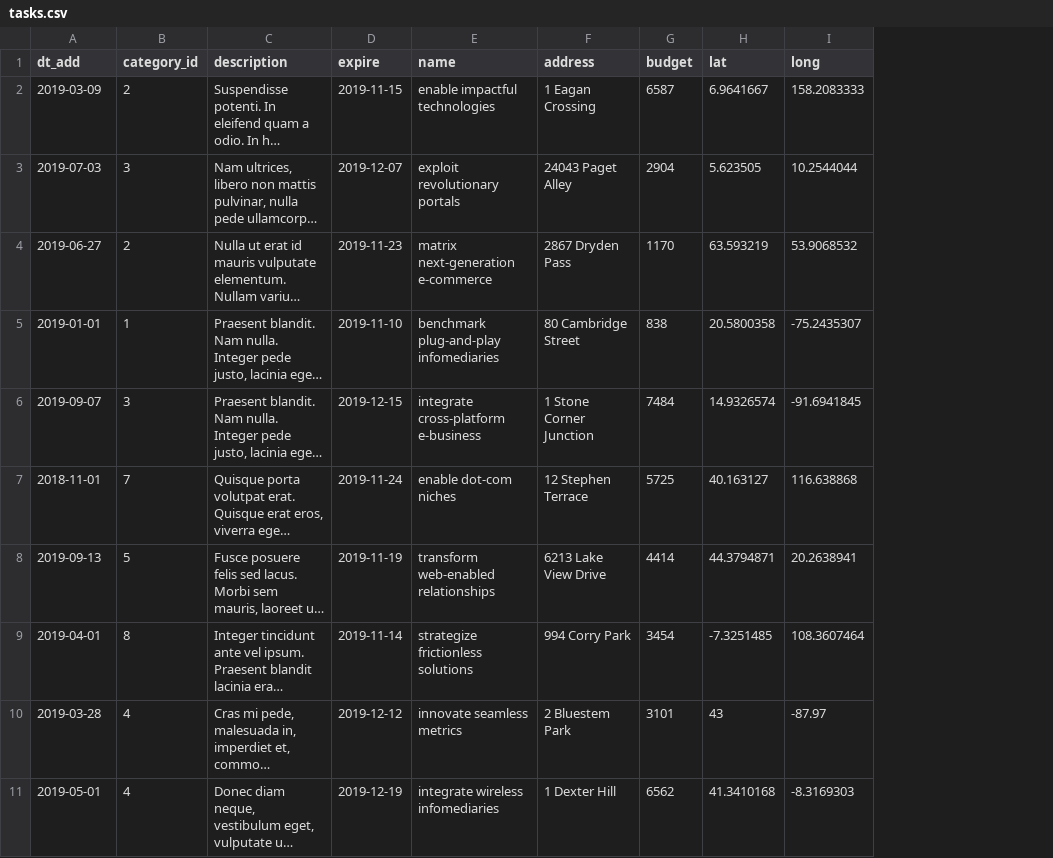
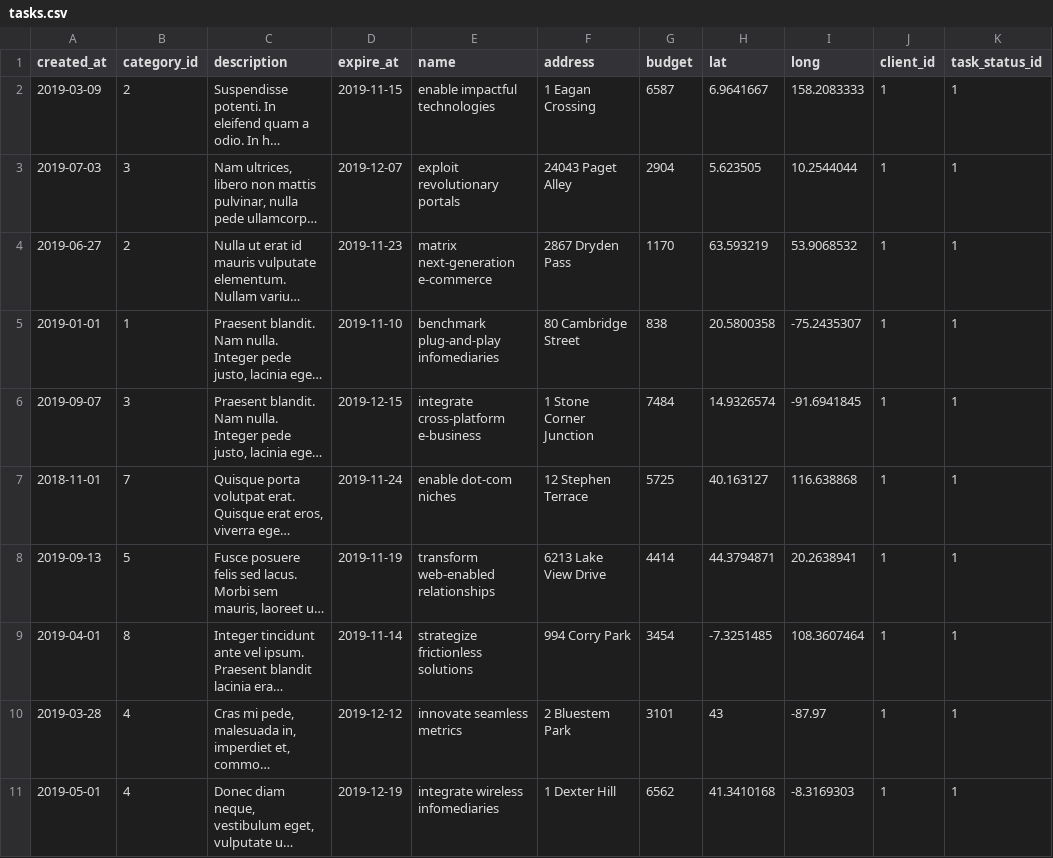
Before and after one commit to htmlacademy-yii/581243-task-force-1, a CSV file: public/data/tasks.csv, drawn as a sheet; long unchanged cells end in …; the diff names each change by its address in the sheet, - before the commit and + after, or states it on an @@ line.

```diff
--- a/public/data/tasks.csv
+++ b/public/data/tasks.csv
+column J (client_id), rows 2-11: all 1
+column K (task_status_id), rows 2-11: all 1
-A1: dt_add
+A1: created_at
-D1: expire
+D1: expire_at
```
Also changed, not shown: public/data/cities.csv, public/data/opinions.csv, 25 other files.
